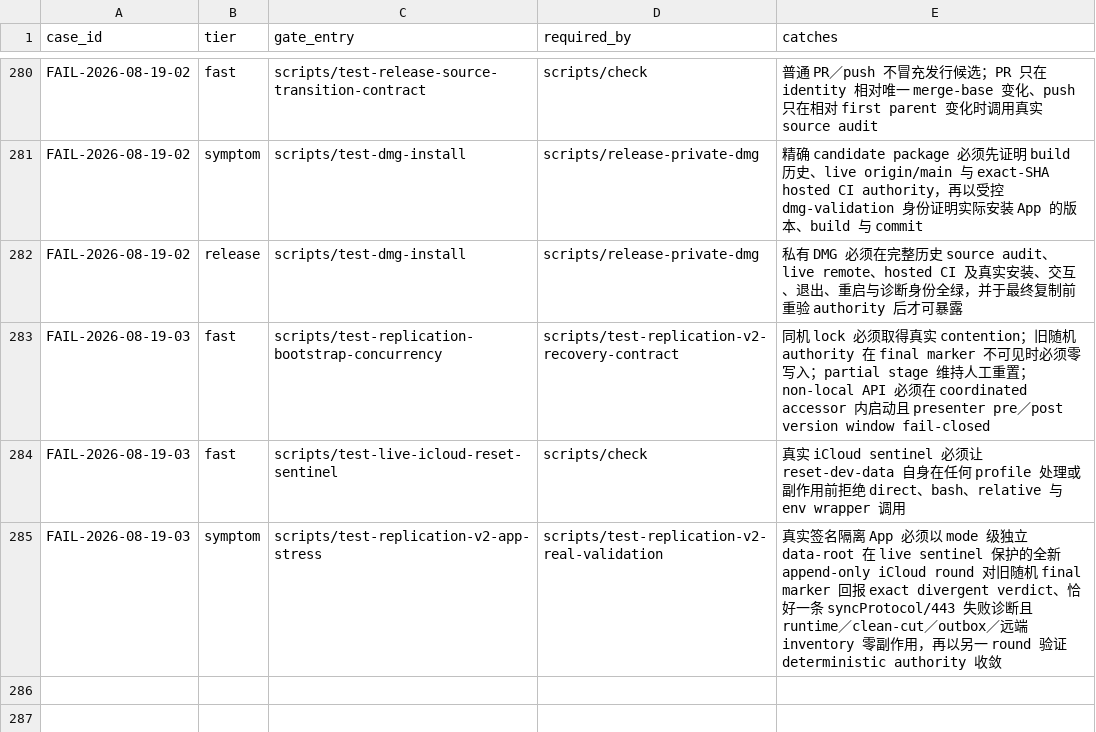
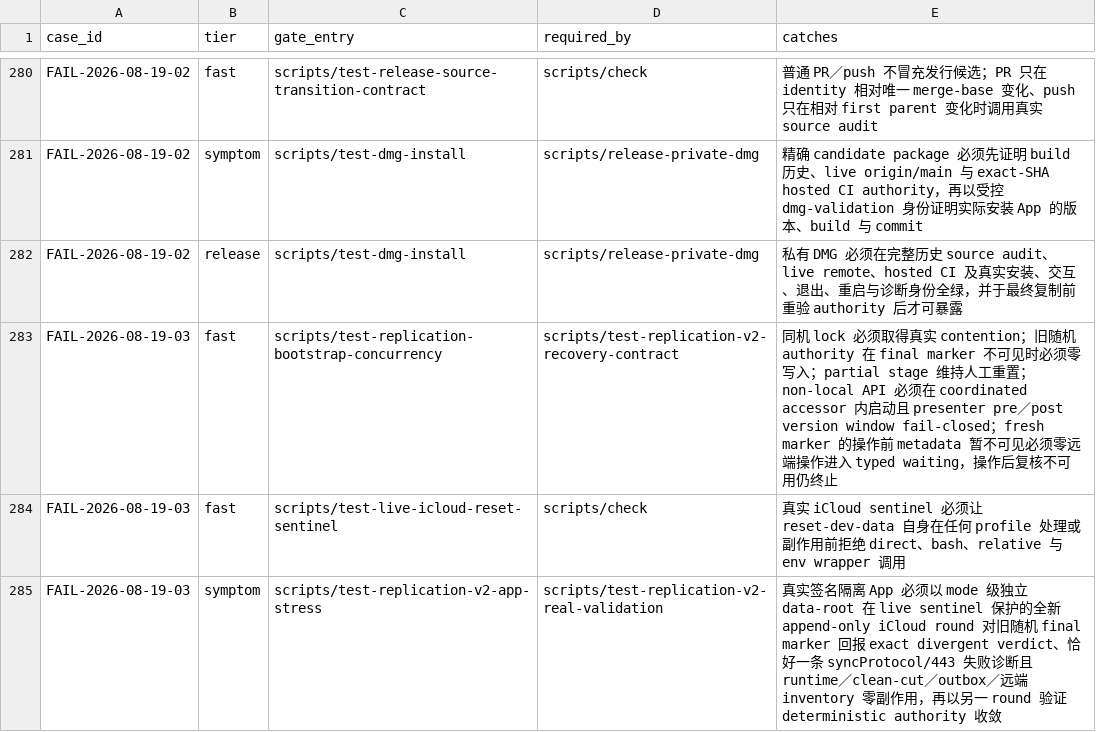
Before and after one commit to quboliu/noonmark, a TSV file: docs/engineering/failure-cases/gates.tsv, drawn as a sheet; only a part is shown, gaps mark what is left out.

Commit message:
fix(sync): wait for iCloud authority readiness
Failure-Case: FAIL-2026-08-19-03

Task-ID: noonmark-pretag-trial-package

```diff
--- a/docs/engineering/failure-cases/gates.tsv
+++ b/docs/engineering/failure-cases/gates.tsv
@@ -282,3 +282,3 @@ FAIL-2026-08-19-02	symptom	scripts/test-dmg-install	scripts/release-private-dmg
 FAIL-2026-08-19-02	release	scripts/test-dmg-install	scripts/release-private-dmg	私有 DMG 必须在完整历史 source audit、live remote、hosted CI 及真实安装、交互、退出、重启与诊断身份全绿，并于最终复制前重验 authority 后才可暴露
-FAIL-2026-08-19-03	fast	scripts/test-replication-bootstrap-concurrency	scripts/test-replication-v2-recovery-contract	同机 lock 必须取得真实 contention；旧随机 authority 在 final marker 不可见时必须零写入；partial stage 维持人工重置；non-local API 必须在 coordinated accessor 内启动且 presenter pre／post version window fail-closed
+FAIL-2026-08-19-03	fast	scripts/test-replication-bootstrap-concurrency	scripts/test-replication-v2-recovery-contract	同机 lock 必须取得真实 contention；旧随机 authority 在 final marker 不可见时必须零写入；partial stage 维持人工重置；non-local API 必须在 coordinated accessor 内启动且 presenter pre／post version window fail-closed；fresh marker 的操作前 metadata 暂不可见必须零远端操作进入 typed waiting，操作后复核不可用仍终止
 FAIL-2026-08-19-03	fast	scripts/test-live-icloud-reset-sentinel	scripts/check	真实 iCloud sentinel 必须让 reset-dev-data 自身在任何 profile 处理或副作用前拒绝 direct、bash、relative 与 env wrapper 调用
```
Also changed, not shown: 7 other files.
